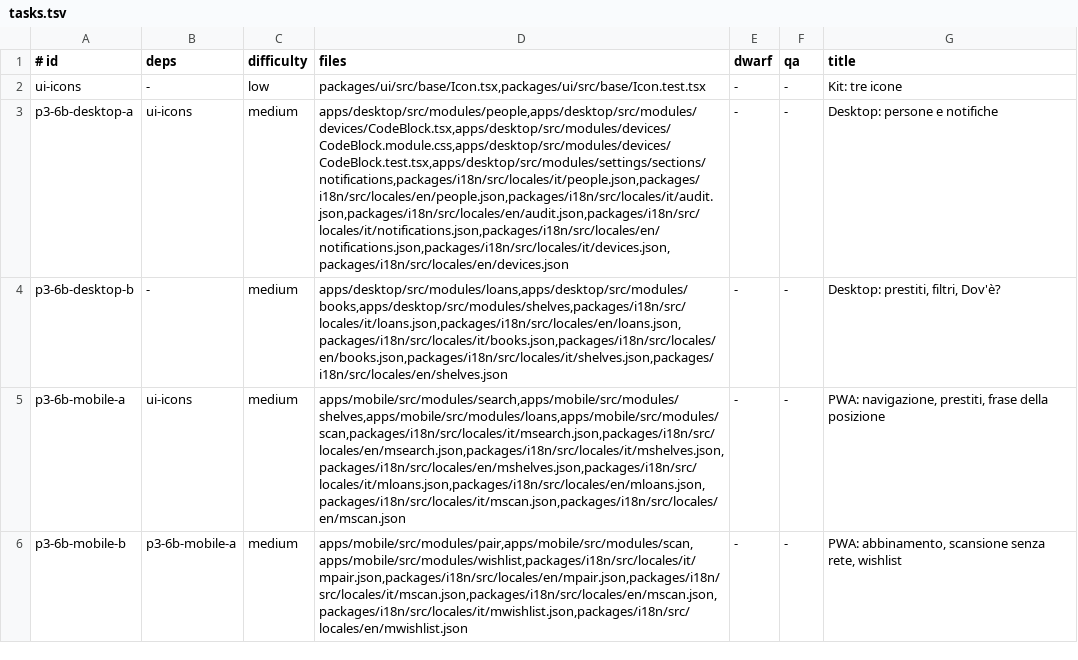
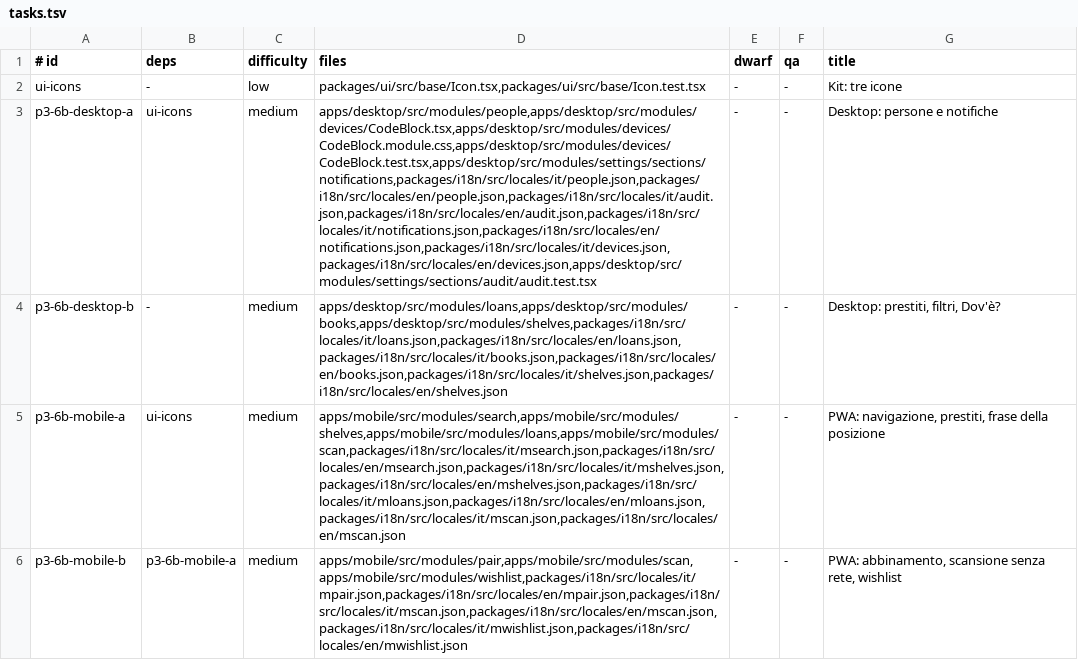
Before and after one commit to Bardugo624/Bookeeper-Neo, a TSV file: docs/forge/fase-6b1/tasks.tsv, drawn as a sheet; the diff names each change by its address in the sheet, - before the commit and + after, or states it on an @@ line.

```diff
--- a/docs/forge/fase-6b1/tasks.tsv
+++ b/docs/forge/fase-6b1/tasks.tsv
-D3 (files): apps/desktop/src/modules/people,apps/desktop/src/modules/devices/CodeBlock.tsx,apps/desktop/src/modules/devices/CodeBlock.module.css,apps/desktop/src/modules/devices/CodeBlock.test.tsx,apps/desktop/src/modules/settings/sections/notifications,packages/i18n/src/locales/it/people.json,packages/i18n/src/locales/en/people.json,packages/i18n/src/locales/it/audit.json,packages/i18n/src/locales/en/audit.json,packages/i18n/src/locales/it/notifications.json,packages/i18n/src/locales/en/notifications.json,packages/i18n/src/locales/it/devices.json,packages/i18n/src/locales/en/devices.json
+D3 (files): apps/desktop/src/modules/people,apps/desktop/src/modules/devices/CodeBlock.tsx,apps/desktop/src/modules/devices/CodeBlock.module.css,apps/desktop/src/modules/devices/CodeBlock.test.tsx,apps/desktop/src/modules/settings/sections/notifications,packages/i18n/src/locales/it/people.json,packages/i18n/src/locales/en/people.json,packages/i18n/src/locales/it/audit.json,packages/i18n/src/locales/en/audit.json,packages/i18n/src/locales/it/notifications.json,packages/i18n/src/locales/en/notifications.json,packages/i18n/src/locales/it/devices.json,packages/i18n/src/locales/en/devices.json,apps/desktop/src/modules/settings/sections/audit/audit.test.tsx
```
Also changed, not shown: .forge/ledger.tsv, 2 other files.
